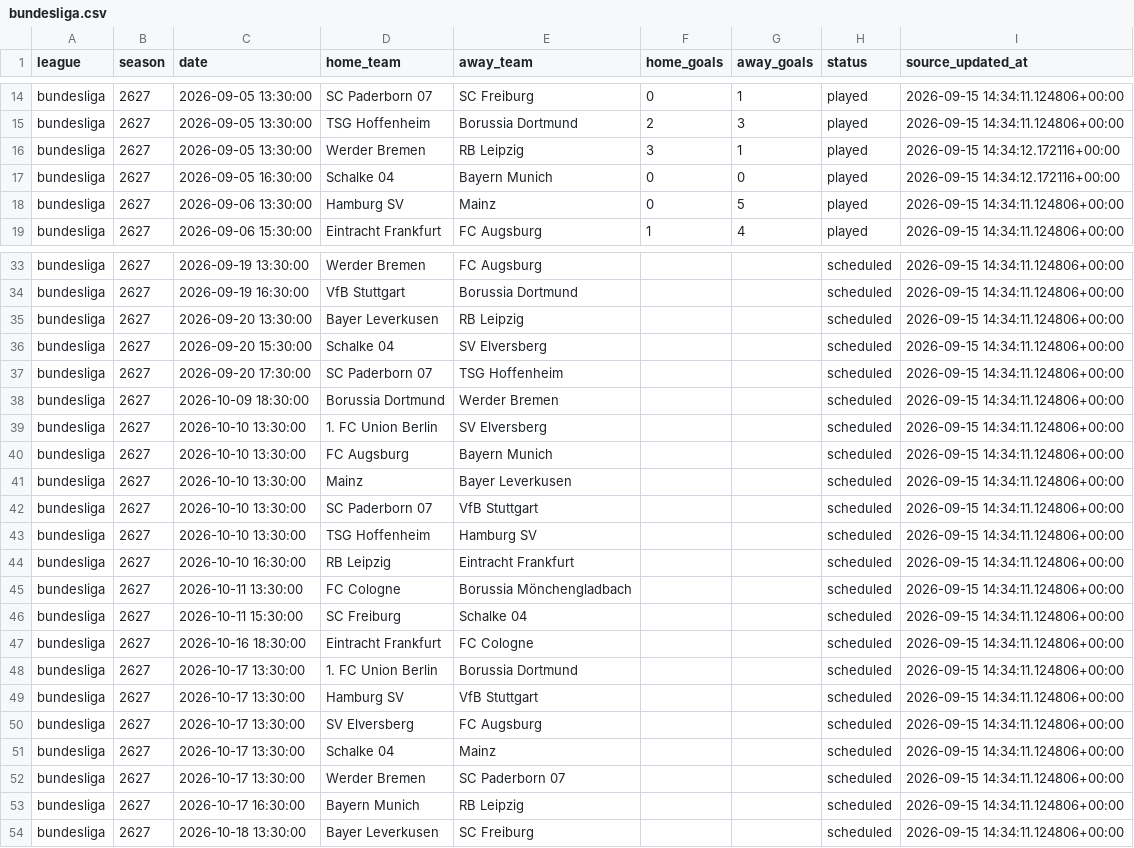
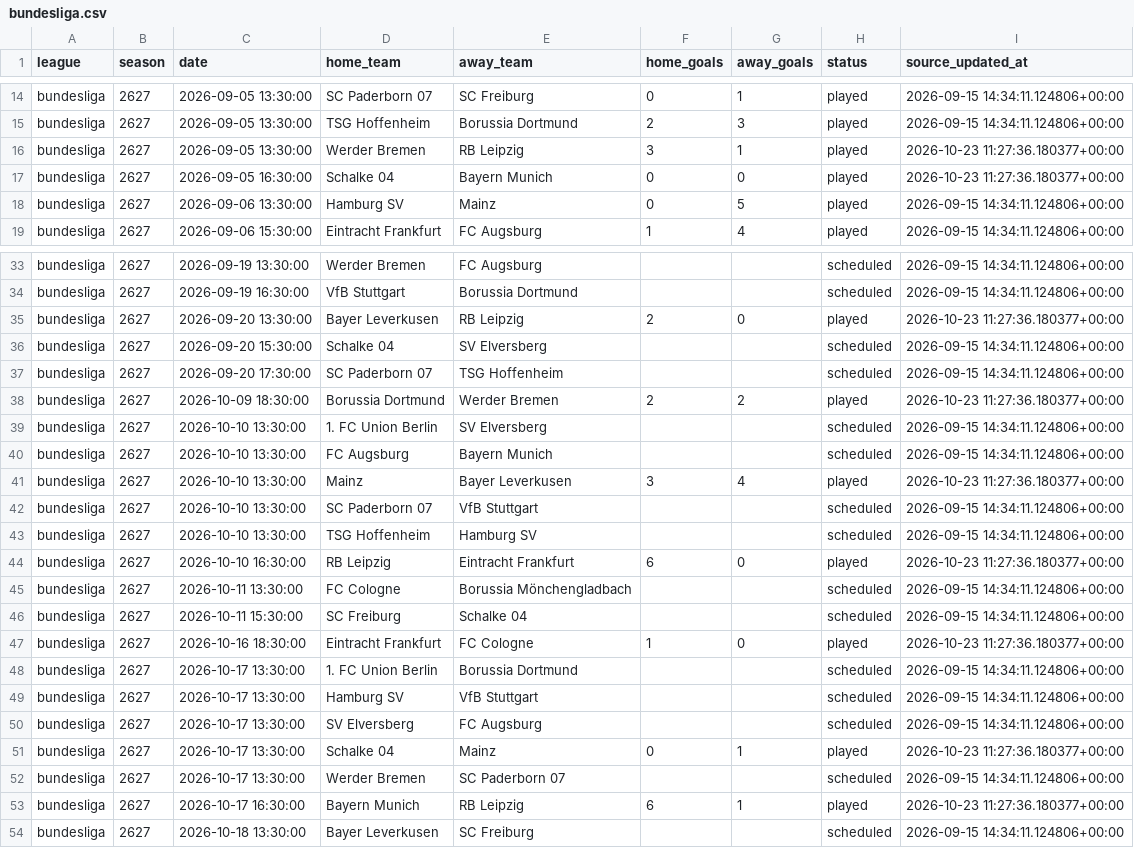
Before and after one commit to kevzho/MultiForecast, a CSV file: data/domestic/processed/2627/bundesliga.csv, drawn as a sheet; only a part is shown, gaps mark what is left out; the diff covers the shown part only.

```diff
--- a/data/domestic/processed/2627/bundesliga.csv
+++ b/data/domestic/processed/2627/bundesliga.csv
@@ -15,4 +15,4 @@ bundesliga,2627,2026-09-05 13:30:00,SC Paderborn 07,SC Freiburg,0,1,played,2026-
 bundesliga,2627,2026-09-05 13:30:00,TSG Hoffenheim,Borussia Dortmund,2,3,played,2026-09-15 14:34:11.124806+00:00
-bundesliga,2627,2026-09-05 13:30:00,Werder Bremen,RB Leipzig,3,1,played,2026-09-15 14:34:12.172116+00:00
-bundesliga,2627,2026-09-05 16:30:00,Schalke 04,Bayern Munich,0,0,played,2026-09-15 14:34:12.172116+00:00
+bundesliga,2627,2026-09-05 13:30:00,Werder Bremen,RB Leipzig,3,1,played,2026-10-23 11:27:36.180377+00:00
+bundesliga,2627,2026-09-05 16:30:00,Schalke 04,Bayern Munich,0,0,played,2026-10-23 11:27:36.180377+00:00
 bundesliga,2627,2026-09-06 13:30:00,Hamburg SV,Mainz,0,5,played,2026-09-15 14:34:11.124806+00:00
@@ -34,15 +34,15 @@ bundesliga,2627,2026-09-19 13:30:00,Werder Bremen,FC Augsburg,,,scheduled,2026-0
 bundesliga,2627,2026-09-19 16:30:00,VfB Stuttgart,Borussia Dortmund,,,scheduled,2026-09-15 14:34:11.124806+00:00
-bundesliga,2627,2026-09-20 13:30:00,Bayer Leverkusen,RB Leipzig,,,scheduled,2026-09-15 14:34:11.124806+00:00
+bundesliga,2627,2026-09-20 13:30:00,Bayer Leverkusen,RB Leipzig,2,0,played,2026-10-23 11:27:36.180377+00:00
 bundesliga,2627,2026-09-20 15:30:00,Schalke 04,SV Elversberg,,,scheduled,2026-09-15 14:34:11.124806+00:00
 bundesliga,2627,2026-09-20 17:30:00,SC Paderborn 07,TSG Hoffenheim,,,scheduled,2026-09-15 14:34:11.124806+00:00
-bundesliga,2627,2026-10-09 18:30:00,Borussia Dortmund,Werder Bremen,,,scheduled,2026-09-15 14:34:11.124806+00:00
+bundesliga,2627,2026-10-09 18:30:00,Borussia Dortmund,Werder Bremen,2,2,played,2026-10-23 11:27:36.180377+00:00
 bundesliga,2627,2026-10-10 13:30:00,1. FC Union Berlin,SV Elversberg,,,scheduled,2026-09-15 14:34:11.124806+00:00
 bundesliga,2627,2026-10-10 13:30:00,FC Augsburg,Bayern Munich,,,scheduled,2026-09-15 14:34:11.124806+00:00
-bundesliga,2627,2026-10-10 13:30:00,Mainz,Bayer Leverkusen,,,scheduled,2026-09-15 14:34:11.124806+00:00
+bundesliga,2627,2026-10-10 13:30:00,Mainz,Bayer Leverkusen,3,4,played,2026-10-23 11:27:36.180377+00:00
 bundesliga,2627,2026-10-10 13:30:00,SC Paderborn 07,VfB Stuttgart,,,scheduled,2026-09-15 14:34:11.124806+00:00
 bundesliga,2627,2026-10-10 13:30:00,TSG Hoffenheim,Hamburg SV,,,scheduled,2026-09-15 14:34:11.124806+00:00
-bundesliga,2627,2026-10-10 16:30:00,RB Leipzig,Eintracht Frankfurt,,,scheduled,2026-09-15 14:34:11.124806+00:00
+bundesliga,2627,2026-10-10 16:30:00,RB Leipzig,Eintracht Frankfurt,6,0,played,2026-10-23 11:27:36.180377+00:00
 bundesliga,2627,2026-10-11 13:30:00,FC Cologne,Borussia Mönchengladbach,,,scheduled,2026-09-15 14:34:11.124806+00:00
 bundesliga,2627,2026-10-11 15:30:00,SC Freiburg,Schalke 04,,,scheduled,2026-09-15 14:34:11.124806+00:00
-bundesliga,2627,2026-10-16 18:30:00,Eintracht Frankfurt,FC Cologne,,,scheduled,2026-09-15 14:34:11.124806+00:00
+bundesliga,2627,2026-10-16 18:30:00,Eintracht Frankfurt,FC Cologne,1,0,played,2026-10-23 11:27:36.180377+00:00
 bundesliga,2627,2026-10-17 13:30:00,1. FC Union Berlin,Borussia Dortmund,,,scheduled,2026-09-15 14:34:11.124806+00:00
@@ -50,5 +50,5 @@ bundesliga,2627,2026-10-17 13:30:00,Hamburg SV,VfB Stuttgart,,,scheduled,2026-09
 bundesliga,2627,2026-10-17 13:30:00,SV Elversberg,FC Augsburg,,,scheduled,2026-09-15 14:34:11.124806+00:00
-bundesliga,2627,2026-10-17 13:30:00,Schalke 04,Mainz,,,scheduled,2026-09-15 14:34:11.124806+00:00
+bundesliga,2627,2026-10-17 13:30:00,Schalke 04,Mainz,0,1,played,2026-10-23 11:27:36.180377+00:00
 bundesliga,2627,2026-10-17 13:30:00,Werder Bremen,SC Paderborn 07,,,scheduled,2026-09-15 14:34:11.124806+00:00
-bundesliga,2627,2026-10-17 16:30:00,Bayern Munich,RB Leipzig,,,scheduled,2026-09-15 14:34:11.124806+00:00
+bundesliga,2627,2026-10-17 16:30:00,Bayern Munich,RB Leipzig,6,1,played,2026-10-23 11:27:36.180377+00:00
 bundesliga,2627,2026-10-18 13:30:00,Bayer Leverkusen,SC Freiburg,,,scheduled,2026-09-15 14:34:11.124806+00:00
```
Also changed, not shown: 2 edited cells elsewhere in this file, data/domestic/processed/2627/la_liga.csv, data/domestic/processed/2627/ligue_1.csv, 8 other files.
